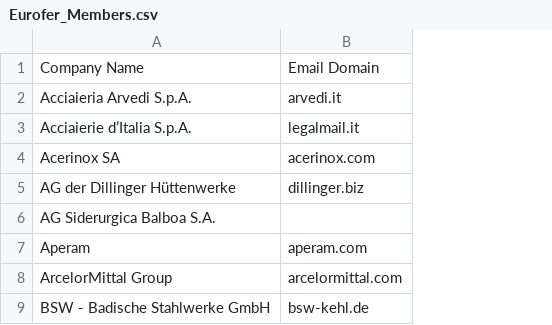
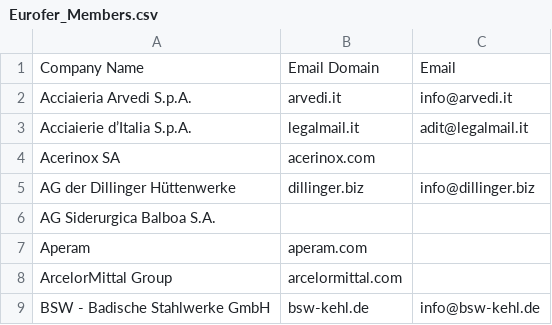
Before and after one commit to tenserebel/Rebar-Manufacturer-Dataset, a CSV file: Company Data/Eurofer_Members.csv, drawn as a sheet; only a part is shown; the diff names each change by its address in the sheet, - before the commit and + after, or states it on an @@ line.

```diff
--- a/Company Data/Eurofer_Members.csv
+++ b/Company Data/Eurofer_Members.csv
+column C, rows 1-9: Email | info@arvedi.it | adit@legalmail.it |  | info@dillinger.biz |  |  |  | info@bsw-kehl.de
```
Also changed, not shown: 12 other files.
